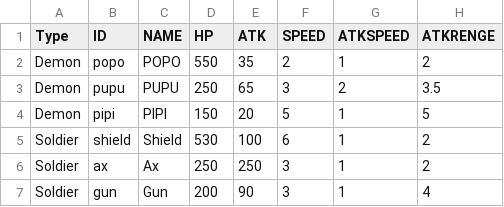
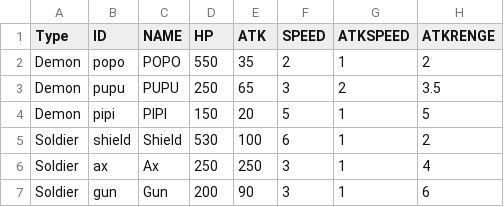
Before and after one commit to yoo3006/yoo3006.github.io, a CSV file: ParamData.csv, drawn as a sheet.

Commit message:
no message

```diff
--- a/ParamData.csv
+++ b/ParamData.csv
@@ -5,3 +5,3 @@ Demon,pipi,PIPI,150,20,5,1,5
 Soldier,shield,Shield,530,100,6,1,2
-Soldier,ax,Ax,250,250,3,1,2
-Soldier,gun,Gun,200,90,3,1,4
+Soldier,ax,Ax,250,250,3,1,4
+Soldier,gun,Gun,200,90,3,1,6
```
